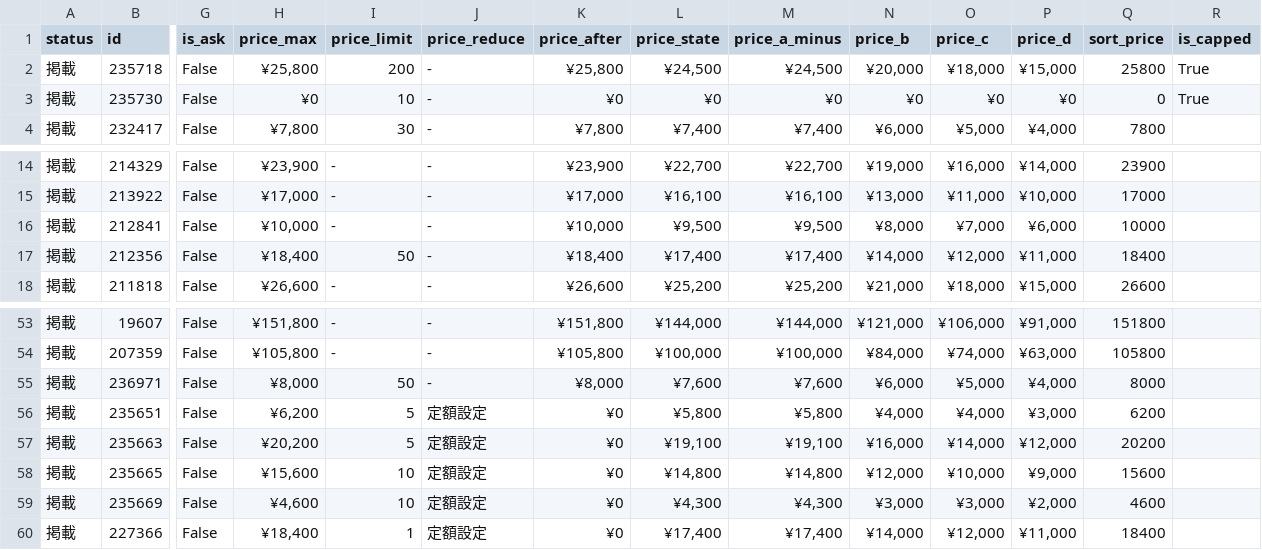
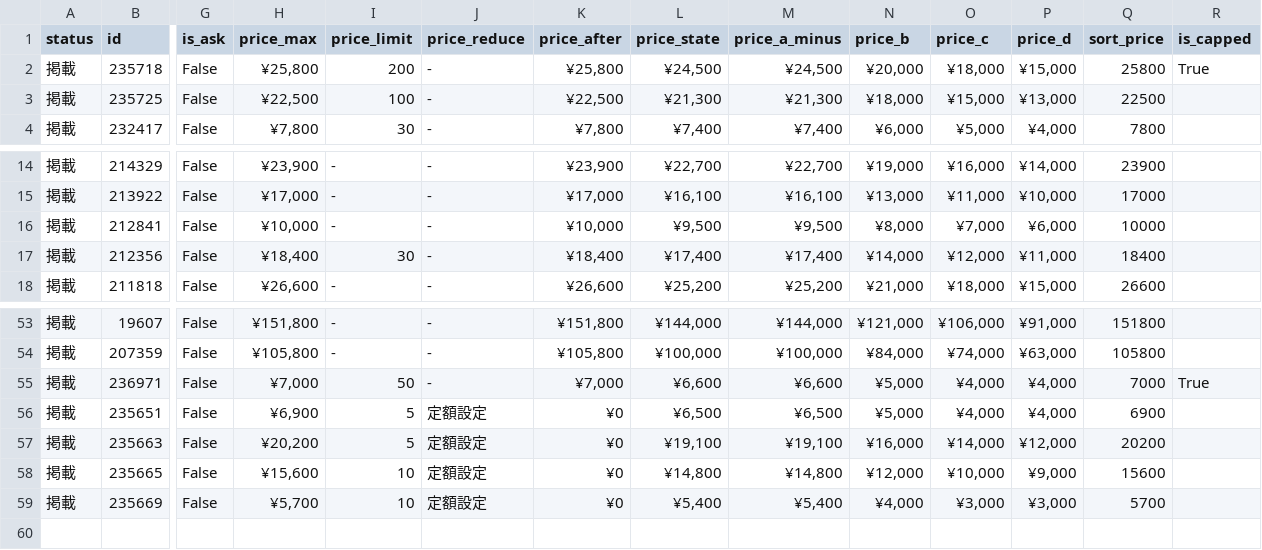
Before and after one commit to hegelgelda/tk-auto-program, a CSV file: data/box.csv, drawn as a sheet; only a part is shown, gaps mark what is left out; removed rows and columns are numbered as before the commit, all else as after; rows hold the shown columns only; the diff names each change by its address in the sheet, - before the commit and + after, or states it on an @@ line.

```diff
--- a/data/box.csv
+++ b/data/box.csv
-row 3: 掲載 | 235730 | False | ¥0 | 10 | - | ¥0 | ¥0 | ¥0 | ¥0 | ¥0 | ¥0 | 0 | True
+row 3: 掲載 | 235725 | False | ¥22,500 | 100 | - | ¥22,500 | ¥21,300 | ¥21,300 | ¥18,000 | ¥15,000 | ¥13,000 | 22500
-I17 (price_limit): 50
+I17 (price_limit): 30
-H55 (price_max): ¥8,000
+H55 (price_max): ¥7,000
-K55 (price_after): ¥8,000
+K55 (price_after): ¥7,000
-L55 (price_state): ¥7,600
+L55 (price_state): ¥6,600
-M55 (price_a_minus): ¥7,600
+M55 (price_a_minus): ¥6,600
-N55 (price_b): ¥6,000
+N55 (price_b): ¥5,000
-O55 (price_c): ¥5,000
+O55 (price_c): ¥4,000
-Q55 (sort_price): 8000
+Q55 (sort_price): 7000
-R55 (is_capped): (empty)
+R55 (is_capped): True
-H56 (price_max): ¥6,200
+H56 (price_max): ¥6,900
-L56 (price_state): ¥5,800
+L56 (price_state): ¥6,500
-M56 (price_a_minus): ¥5,800
+M56 (price_a_minus): ¥6,500
-N56 (price_b): ¥4,000
+N56 (price_b): ¥5,000
-P56 (price_d): ¥3,000
+P56 (price_d): ¥4,000
-Q56 (sort_price): 6200
+Q56 (sort_price): 6900
-H59 (price_max): ¥4,600
+H59 (price_max): ¥5,700
-L59 (price_state): ¥4,300
+L59 (price_state): ¥5,400
-M59 (price_a_minus): ¥4,300
+M59 (price_a_minus): ¥5,400
-N59 (price_b): ¥3,000
+N59 (price_b): ¥4,000
-P59 (price_d): ¥2,000
+P59 (price_d): ¥3,000
-Q59 (sort_price): 4600
+Q59 (sort_price): 5700
-row 60: 掲載 | 227366 | False | ¥18,400 | 1 | 定額設定 | ¥0 | ¥17,400 | ¥17,400 | ¥14,000 | ¥12,000 | ¥11,000 | 18400
```
Also changed, not shown: data/box_changes.csv, 1 other file.
